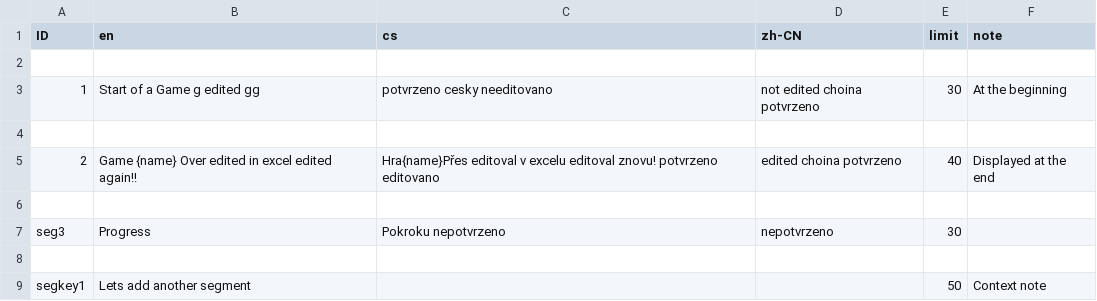
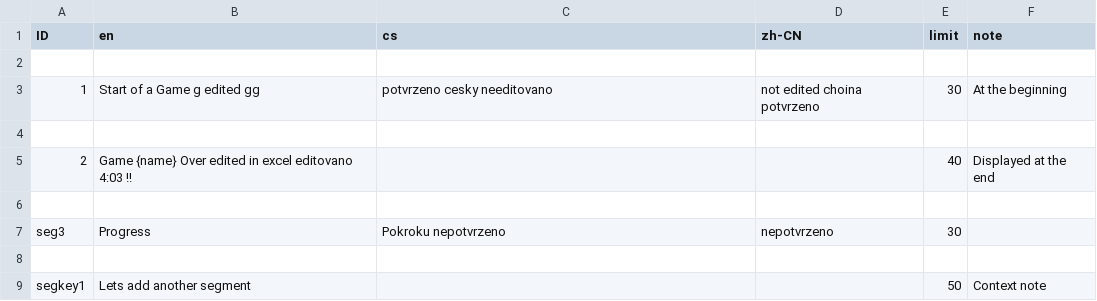
Before and after one commit to MemsourceTesting/QA, a CSV file: Continuous_job/cs-zh/Multilingual_en_cs_zh-cn-en-cs-zh-C.csv, drawn as a sheet.

Commit message:
File Multilingual_en_cs_zh-cn.csv committed.

```diff
--- a/Continuous_job/cs-zh/Multilingual_en_cs_zh-cn-en-cs-zh-C.csv
+++ b/Continuous_job/cs-zh/Multilingual_en_cs_zh-cn-en-cs-zh-C.csv
@@ -4,3 +4,3 @@ ID,en,cs,zh-CN,limit,note
 
-2,Game {name} Over edited in excel edited again!!,Hra{name}Přes editoval v excelu editoval znovu! potvrzeno editovano,edited choina potvrzeno,40,Displayed at the end
+2,Game {name} Over edited in excel editovano 4:03 !!,,,40,Displayed at the end
 
```
